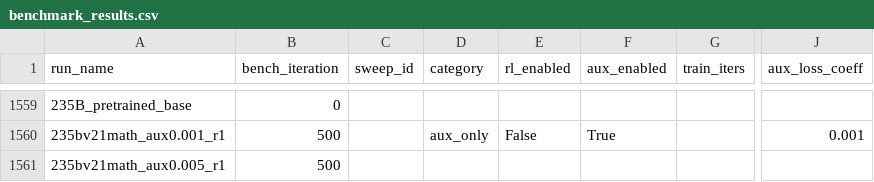
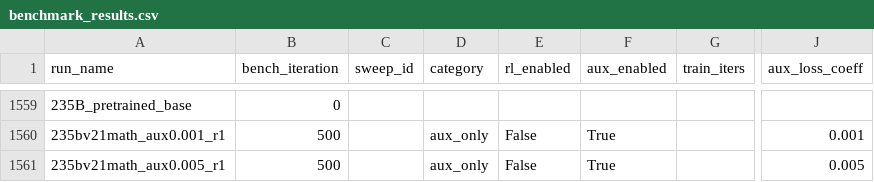
Before and after one commit to jondebug/Pai-Megatron-Patch, a CSV file: examples/qwen3/benchmarks/benchmark_results.csv, drawn as a sheet; only a part is shown, gaps mark what is left out; the diff names each change by its address in the sheet, - before the commit and + after, or states it on an @@ line.

Commit message:
auto: splits+cp ingest 2026-07-28T15:38:58Z

```diff
--- a/examples/qwen3/benchmarks/benchmark_results.csv
+++ b/examples/qwen3/benchmarks/benchmark_results.csv
-D1561 (category): (empty)
+D1561 (category): aux_only
-E1561 (rl_enabled): (empty)
+E1561 (rl_enabled): False
-F1561 (aux_enabled): (empty)
+F1561 (aux_enabled): True
-J1561 (aux_loss_coeff): (empty)
+J1561 (aux_loss_coeff): 0.005
```
